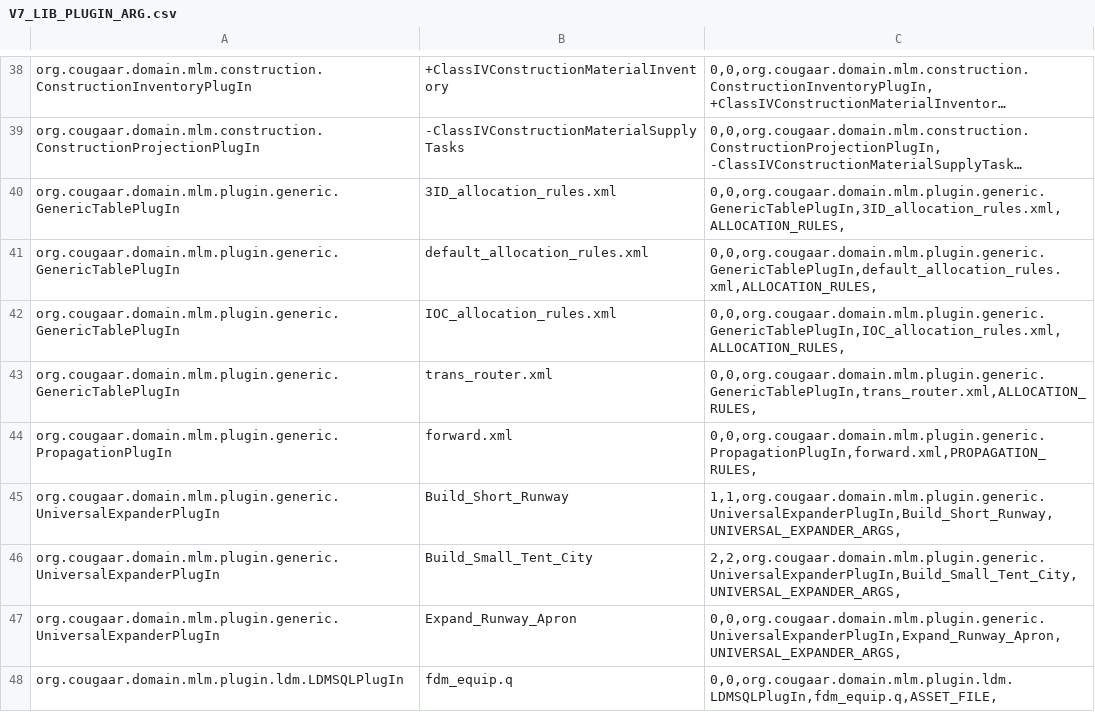
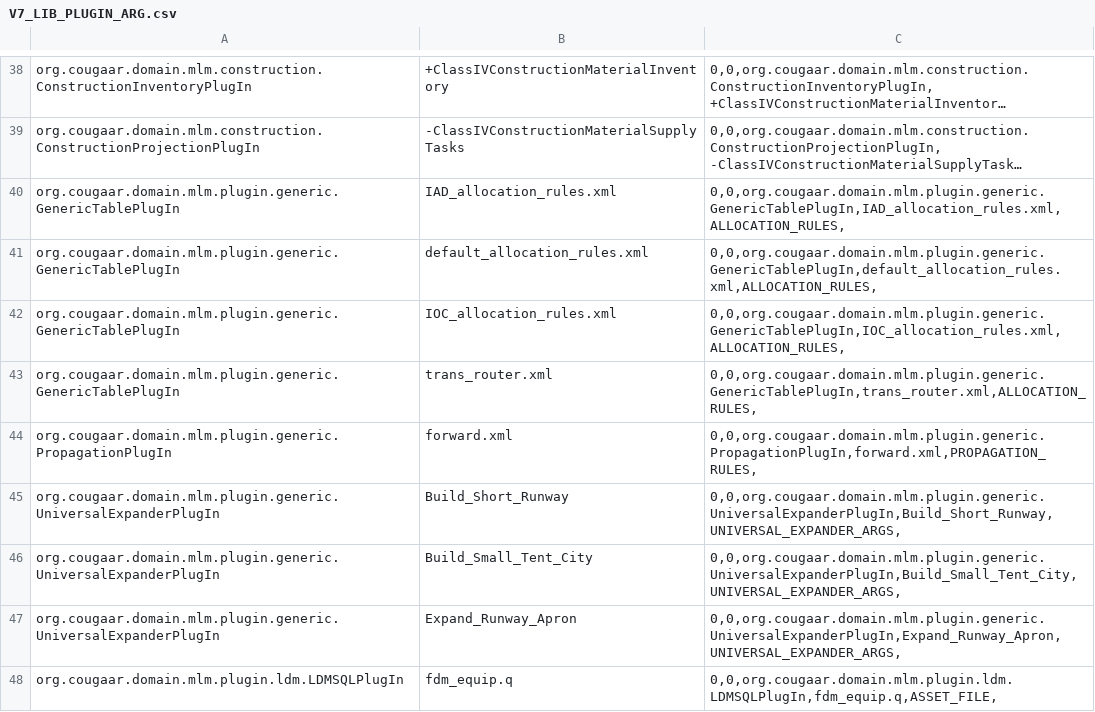
Before and after one commit to codeaudit/cougaar-csmart, a CSV file: csmart/data/cmt/data/V7_LIB_PLUGIN_ARG.csv, drawn as a sheet; only a part is shown, gaps mark what is left out; long unchanged cells end in …; the diff names each change by its address in the sheet, - before the commit and + after, or states it on an @@ line.

```diff
--- a/csmart/data/cmt/data/V7_LIB_PLUGIN_ARG.csv
+++ b/csmart/data/cmt/data/V7_LIB_PLUGIN_ARG.csv
-B40: 3ID_allocation_rules.xml
+B40: IAD_allocation_rules.xml
-C40: 0,0,org.cougaar.domain.mlm.plugin.generic.GenericTablePlugIn,3ID_allocation_rules.xml,ALLOCATION_RULES,
+C40: 0,0,org.cougaar.domain.mlm.plugin.generic.GenericTablePlugIn,IAD_allocation_rules.xml,ALLOCATION_RULES,
-C45: 1,1,org.cougaar.domain.mlm.plugin.generic.UniversalExpanderPlugIn,Build_Short_Runway,UNIVERSAL_EXPANDER_ARGS,
+C45: 0,0,org.cougaar.domain.mlm.plugin.generic.UniversalExpanderPlugIn,Build_Short_Runway,UNIVERSAL_EXPANDER_ARGS,
-C46: 2,2,org.cougaar.domain.mlm.plugin.generic.UniversalExpanderPlugIn,Build_Small_Tent_City,UNIVERSAL_EXPANDER_ARGS,
+C46: 0,0,org.cougaar.domain.mlm.plugin.generic.UniversalExpanderPlugIn,Build_Small_Tent_City,UNIVERSAL_EXPANDER_ARGS,
```
Also changed, not shown: csmart/data/cmt/data/V7_CFW_GROUP_MEMBER.csv, csmart/data/cmt/data/V7_CFW_ORGTYPE_PLUGIN_GRP.csv, 4 other files.
